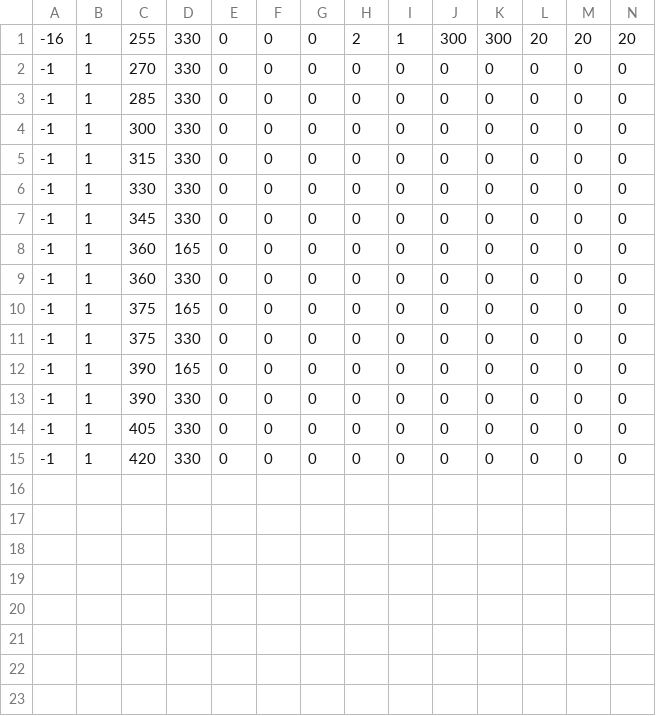
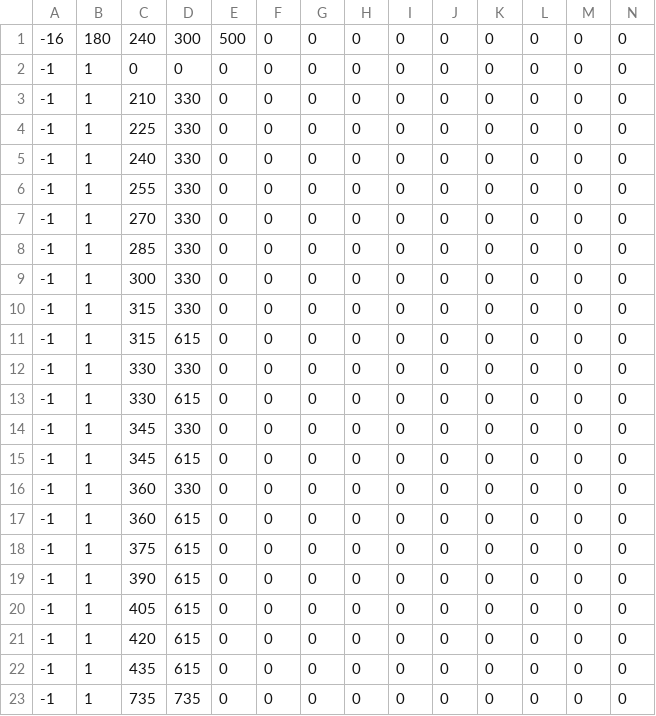
Before and after one commit to Jyskman/Jyskboy, a CSV file: room2.csv, drawn as a sheet; only a part is shown; removed rows and columns are numbered as before the commit, all else as after; rows hold the shown columns only; the diff names each change by its address in the sheet, - before the commit and + after, or states it on an @@ line.

```diff
--- a/room2.csv
+++ b/room2.csv
-row 1: -16 | 1 | 255 | 330 | 0 | 0 | 0 | 2 | 1 | 300 | 300 | 20 | 20 | 20
+row 1: -16 | 180 | 240 | 300 | 500 | 0 | 0 | 0 | 0 | 0 | 0 | 0 | 0 | 0
+row 2: -1 | 1 | 0 | 0 | 0 | 0 | 0 | 0 | 0 | 0 | 0 | 0 | 0 | 0
+row 3: -1 | 1 | 210 | 330 | 0 | 0 | 0 | 0 | 0 | 0 | 0 | 0 | 0 | 0
+row 4: -1 | 1 | 225 | 330 | 0 | 0 | 0 | 0 | 0 | 0 | 0 | 0 | 0 | 0
+row 5: -1 | 1 | 240 | 330 | 0 | 0 | 0 | 0 | 0 | 0 | 0 | 0 | 0 | 0
+row 6: -1 | 1 | 255 | 330 | 0 | 0 | 0 | 0 | 0 | 0 | 0 | 0 | 0 | 0
+row 11: -1 | 1 | 315 | 615 | 0 | 0 | 0 | 0 | 0 | 0 | 0 | 0 | 0 | 0
+row 13: -1 | 1 | 330 | 615 | 0 | 0 | 0 | 0 | 0 | 0 | 0 | 0 | 0 | 0
-C15: 360
+C15: 345
-D15: 165
+D15: 615
-C17: 375
+C17: 360
-D17: 165
+D17: 615
-D18: 330
+D18: 615
-D19: 165
+D19: 615
-C20: 390
+C20: 405
-D20:D22: 330
+D20:D22: 615
-C21: 405
+C21: 420
-C22: 420
+C22: 435
+row 23: -1 | 1 | 735 | 735 | 0 | 0 | 0 | 0 | 0 | 0 | 0 | 0 | 0 | 0
```
Also changed, not shown: room0.csv, room1.csv.
